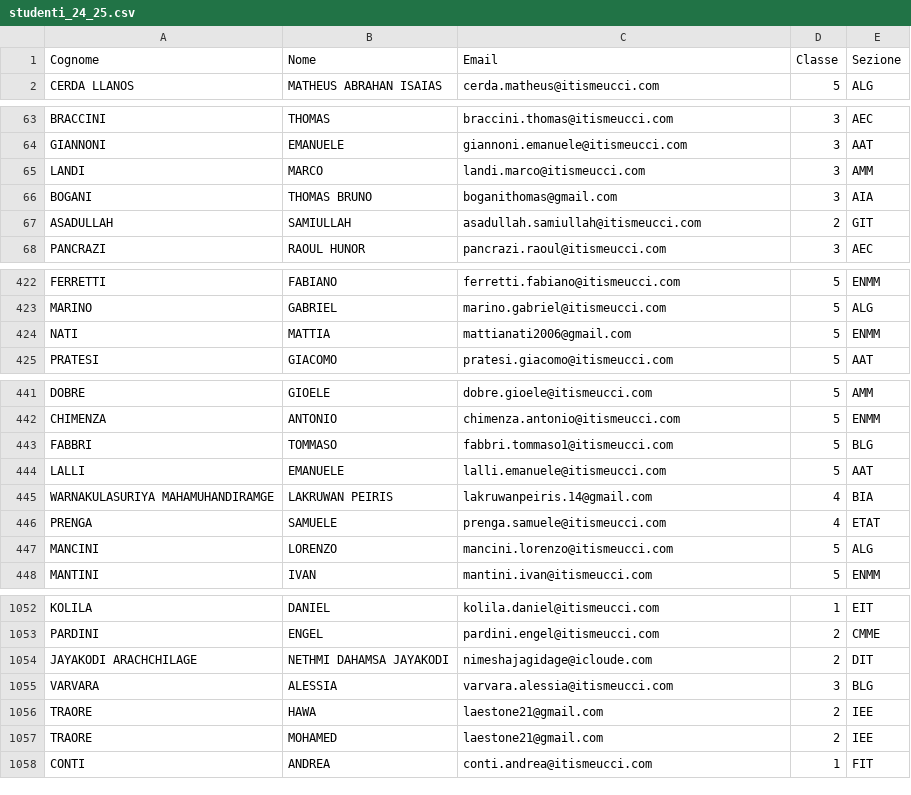
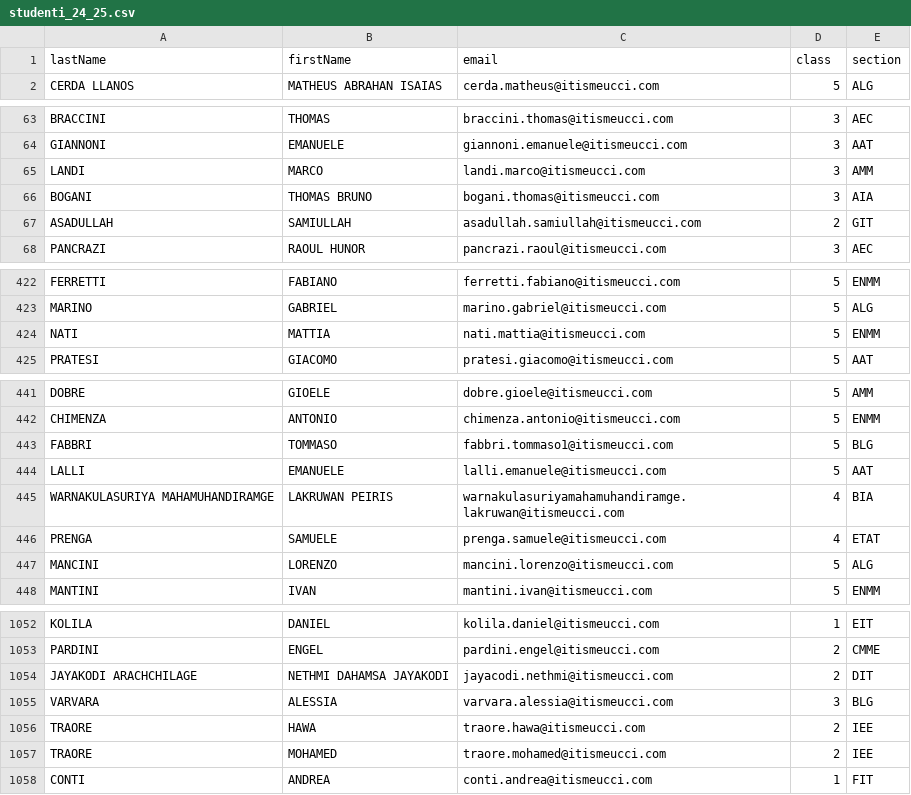
Before and after one commit to PolpOnline/forum-meucci, a CSV file: src/backend/seed/studenti_24_25.csv, drawn as a sheet; only a part is shown, gaps mark what is left out; the diff covers the shown part only.

Commit message:
Upload updated students

```diff
--- a/src/backend/seed/studenti_24_25.csv
+++ b/src/backend/seed/studenti_24_25.csv
@@ -1,2 +1,2 @@
-Cognome,Nome,Email,Classe,Sezione
+lastName,firstName,email,class,section
 CERDA LLANOS,MATHEUS ABRAHAN ISAIAS,cerda.matheus@itismeucci.com,5,ALG
@@ -65,3 +65,3 @@ GIANNONI,EMANUELE,giannoni.emanuele@itismeucci.com,3,AAT
 LANDI,MARCO,landi.marco@itismeucci.com,3,AMM
-BOGANI,THOMAS BRUNO,boganithomas@gmail.com,3,AIA
+BOGANI,THOMAS BRUNO,bogani.thomas@itismeucci.com,3,AIA
 ASADULLAH,SAMIULLAH,asadullah.samiullah@itismeucci.com,2,GIT
@@ -423,3 +423,3 @@ FERRETTI,FABIANO,ferretti.fabiano@itismeucci.com,5,ENMM
 MARINO,GABRIEL,marino.gabriel@itismeucci.com,5,ALG
-NATI,MATTIA,mattianati2006@gmail.com,5,ENMM
+NATI,MATTIA,nati.mattia@itismeucci.com,5,ENMM
 PRATESI,GIACOMO,pratesi.giacomo@itismeucci.com,5,AAT
@@ -444,3 +444,3 @@ FABBRI,TOMMASO,fabbri.tommaso1@itismeucci.com,5,BLG
 LALLI,EMANUELE,lalli.emanuele@itismeucci.com,5,AAT
-WARNAKULASURIYA MAHAMUHANDIRAMGE,LAKRUWAN  PEIRIS,lakruwanpeiris.14@gmail.com,4,BIA
+WARNAKULASURIYA MAHAMUHANDIRAMGE,LAKRUWAN  PEIRIS,warnakulasuriyamahamuhandiramge.lakruwan@itismeucci.com,4,BIA
 PRENGA,SAMUELE,prenga.samuele@itismeucci.com,4,ETAT
@@ -1053,6 +1053,6 @@ KOLILA,DANIEL,kolila.daniel@itismeucci.com,1,EIT
 PARDINI,ENGEL,pardini.engel@itismeucci.com,2,CMME
-JAYAKODI ARACHCHILAGE,NETHMI DAHAMSA JAYAKODI,nimeshajagidage@icloude.com,2,DIT
+JAYAKODI ARACHCHILAGE,NETHMI DAHAMSA JAYAKODI,jayacodi.nethmi@itismeucci.com,2,DIT
 VARVARA,ALESSIA,varvara.alessia@itismeucci.com,3,BLG
-TRAORE,HAWA,laestone21@gmail.com,2,IEE
-TRAORE,MOHAMED,laestone21@gmail.com,2,IEE
+TRAORE,HAWA,traore.hawa@itismeucci.com,2,IEE
+TRAORE,MOHAMED,traore.mohamed@itismeucci.com,2,IEE
 CONTI,ANDREA,conti.andrea@itismeucci.com,1,FIT
```
Also changed, not shown: 2 edited cells elsewhere in this file.
